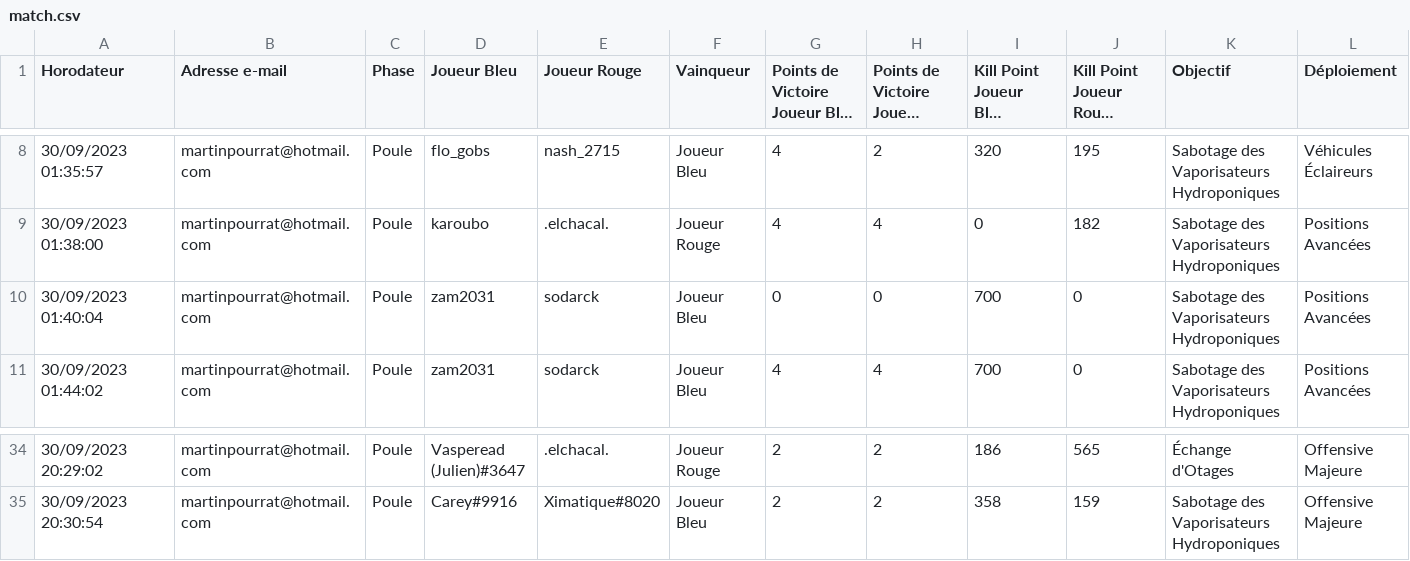
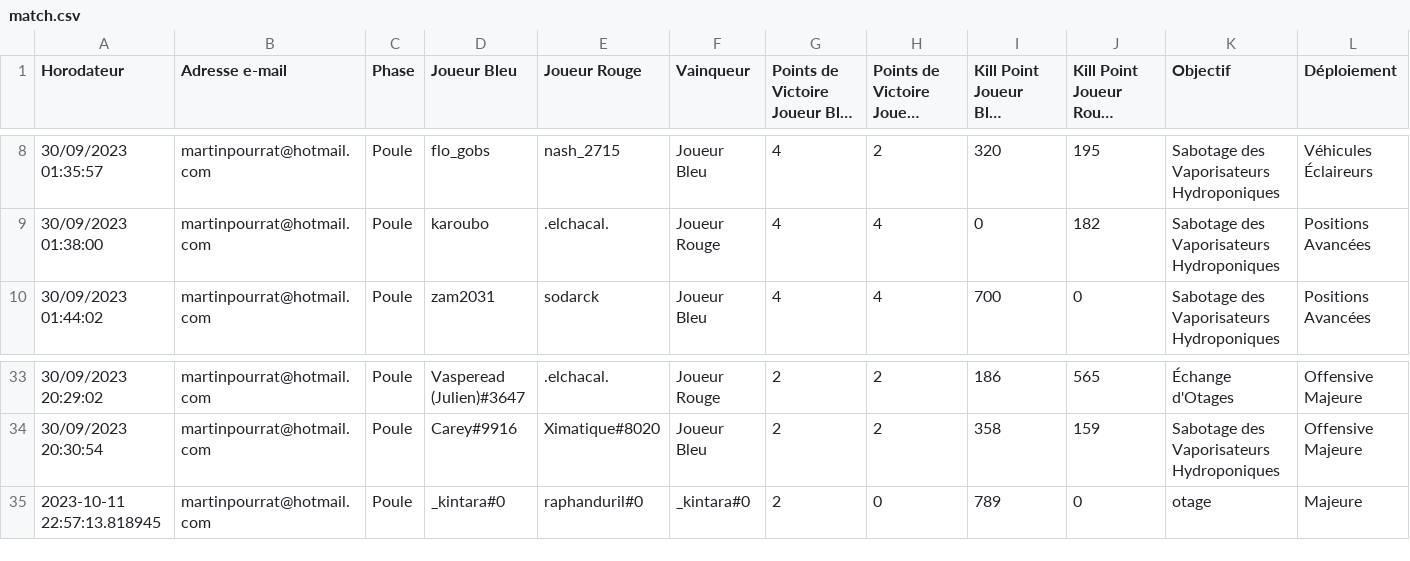
Before and after one commit to alexis-soltysiak/swl-bot-starleague, a CSV file: bdd/match.csv, drawn as a sheet; only a part is shown, gaps mark what is left out; long unchanged cells end in …; removed rows and columns are numbered as before the commit, all else as after; rows hold the shown columns only; the diff names each change by its address in the sheet, - before the commit and + after, or states it on an @@ line.

```diff
--- a/bdd/match.csv
+++ b/bdd/match.csv
-row 10: 30/09/2023 01:40:04 | martinpourrat@hotmail.com | Poule | zam2031 | sodarck | Joueur Bleu | 0 | 0 | 700 | 0 | Sabotage des Vaporisateurs Hydroponiques | Positions Avancées
+row 35: 2023-10-11 22:57:13.818945 | martinpourrat@hotmail.com | Poule | _kintara#0 | raphanduril#0 | _kintara#0 | 2 | 0 | 789 | 0 | otage | Majeure
```
Also changed, not shown: Results/Total/0.csv, 8 other files.
